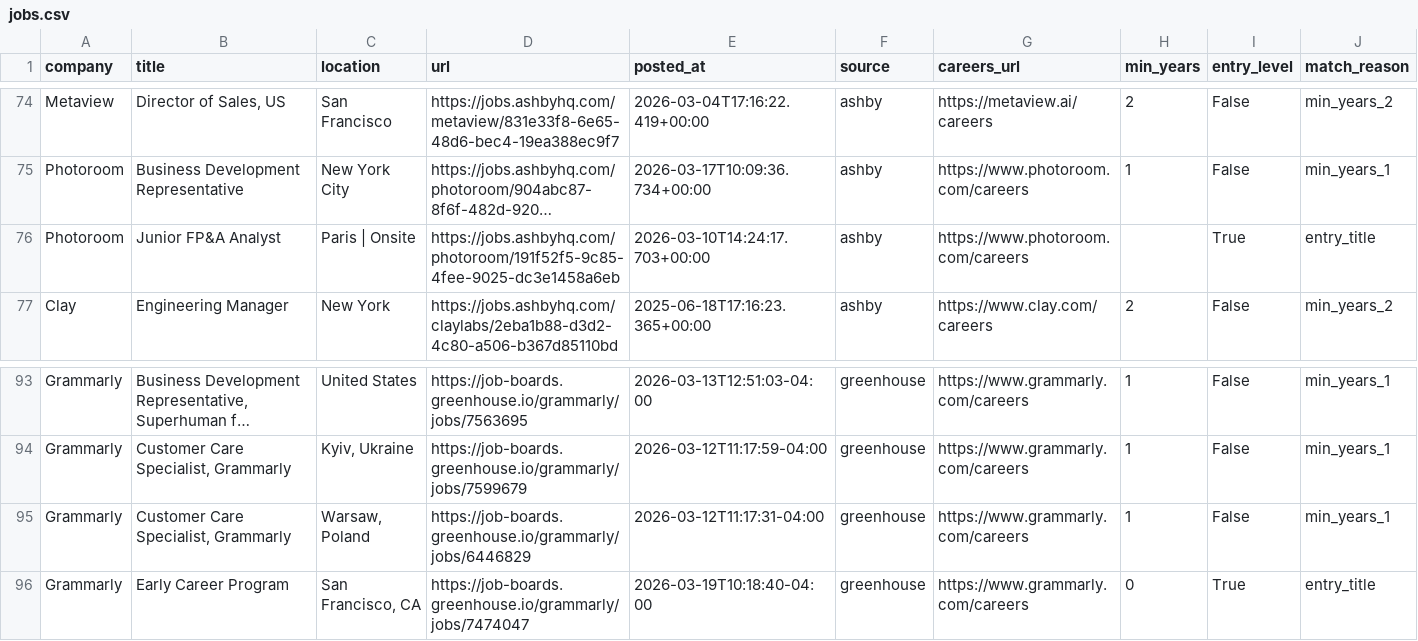
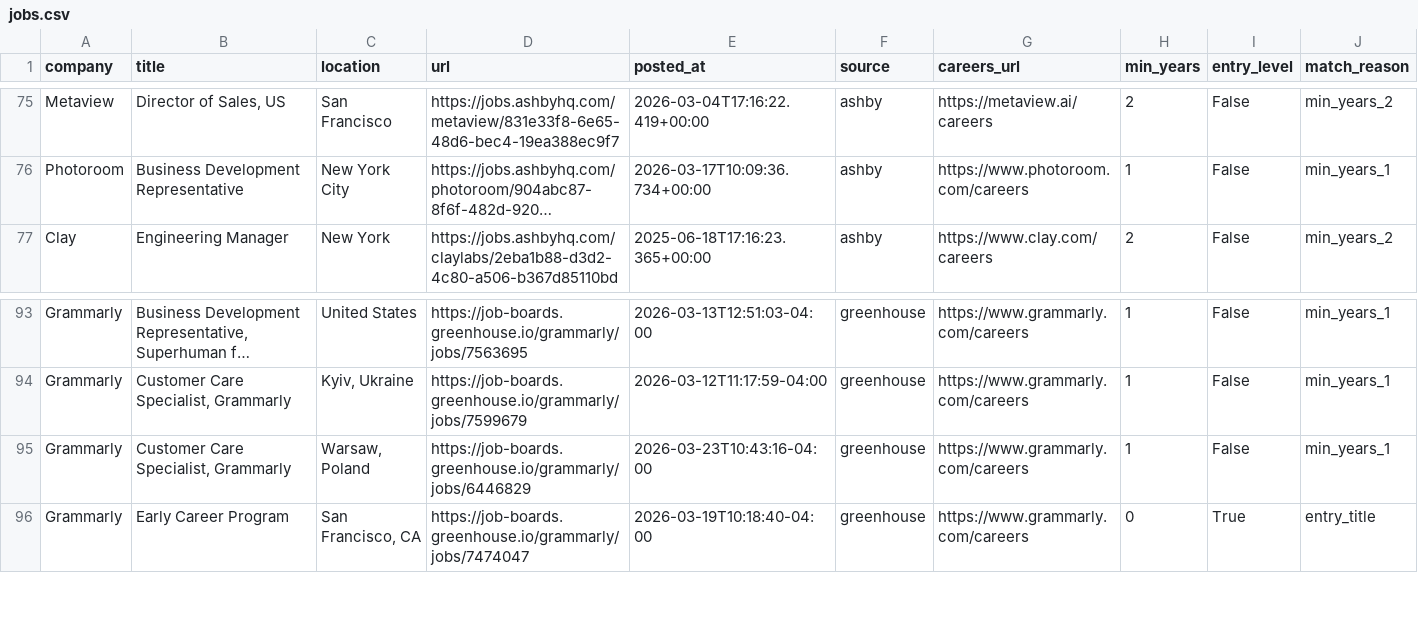
Before and after one commit to zachrosenblum/AI-Job-Board, a CSV file: New project/output/jobs.csv, drawn as a sheet; only a part is shown, gaps mark what is left out; long unchanged cells end in …; removed rows and columns are numbered as before the commit, all else as after; the diff covers the shown part only; the diff names each change by its address in the sheet, - before the commit and + after, or states it on an @@ line.

```diff
--- a/New project/output/jobs.csv
+++ b/New project/output/jobs.csv
-row 76: Photoroom | Junior FP&A Analyst | Paris | Onsite | https://jobs.ashbyhq.com/photoroom/191f52f5-9c85-4fee-9025-dc3e1458a6eb | 2026-03-10T14:24:17.703+00:00 | ashby | https://www.photoroom.com/careers |  | True | entry_title
-E95 (posted_at): 2026-03-12T11:17:31-04:00
+E95 (posted_at): 2026-03-23T10:43:16-04:00
```
Also changed, not shown: 3 added rows, 2 removed rows and 3 edited cells elsewhere in this file, 2 other files.
